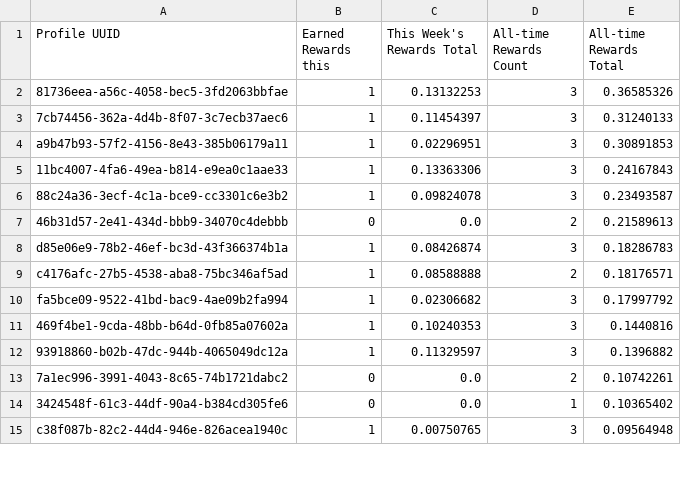
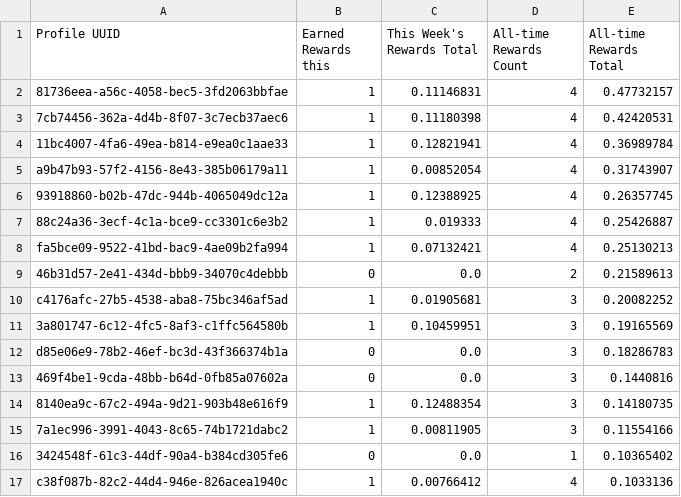
Before and after one commit to talentprotocol/builderscore.xyz, a CSV file: app/data/base/rewards_sponsor_metrics_top_builders.csv, drawn as a sheet; only a part is shown; the diff covers the shown part only.

```diff
--- a/app/data/base/rewards_sponsor_metrics_top_builders.csv
+++ b/app/data/base/rewards_sponsor_metrics_top_builders.csv
@@ -1,15 +1,17 @@
 Profile UUID,Earned Rewards this,This Week's Rewards Total,All-time Rewards Count,All-time Rewards Total
-81736eea-a56c-4058-bec5-3fd2063bbfae,1,0.13132253,3,0.36585326
-7cb74456-362a-4d4b-8f07-3c7ecb37aec6,1,0.11454397,3,0.31240133
-a9b47b93-57f2-4156-8e43-385b06179a11,1,0.02296951,3,0.30891853
-11bc4007-4fa6-49ea-b814-e9ea0c1aae33,1,0.13363306,3,0.24167843
-88c24a36-3ecf-4c1a-bce9-cc3301c6e3b2,1,0.09824078,3,0.23493587
+81736eea-a56c-4058-bec5-3fd2063bbfae,1,0.11146831,4,0.47732157
+7cb74456-362a-4d4b-8f07-3c7ecb37aec6,1,0.11180398,4,0.42420531
+11bc4007-4fa6-49ea-b814-e9ea0c1aae33,1,0.12821941,4,0.36989784
+a9b47b93-57f2-4156-8e43-385b06179a11,1,0.00852054,4,0.31743907
+93918860-b02b-47dc-944b-4065049dc12a,1,0.12388925,4,0.26357745
+88c24a36-3ecf-4c1a-bce9-cc3301c6e3b2,1,0.019333,4,0.25426887
+fa5bce09-9522-41bd-bac9-4ae09b2fa994,1,0.07132421,4,0.25130213
 46b31d57-2e41-434d-bbb9-34070c4debbb,0,0.0,2,0.21589613
-d85e06e9-78b2-46ef-bc3d-43f366374b1a,1,0.08426874,3,0.18286783
-c4176afc-27b5-4538-aba8-75bc346af5ad,1,0.08588888,2,0.18176571
-fa5bce09-9522-41bd-bac9-4ae09b2fa994,1,0.02306682,3,0.17997792
-469f4be1-9cda-48bb-b64d-0fb85a07602a,1,0.10240353,3,0.1440816
-93918860-b02b-47dc-944b-4065049dc12a,1,0.11329597,3,0.1396882
-7a1ec996-3991-4043-8c65-74b1721dabc2,0,0.0,2,0.10742261
+c4176afc-27b5-4538-aba8-75bc346af5ad,1,0.01905681,3,0.20082252
+3a801747-6c12-4fc5-8af3-c1ffc564580b,1,0.10459951,3,0.19165569
+d85e06e9-78b2-46ef-bc3d-43f366374b1a,0,0.0,3,0.18286783
+469f4be1-9cda-48bb-b64d-0fb85a07602a,0,0.0,3,0.1440816
+8140ea9c-67c2-494a-9d21-903b48e616f9,1,0.12488354,3,0.14180735
+7a1ec996-3991-4043-8c65-74b1721dabc2,1,0.00811905,3,0.11554166
 3424548f-61c3-44df-90a4-b384cd305fe6,0,0.0,1,0.10365402
-c38f087b-82c2-44d4-946e-826acea1940c,1,0.00750765,3,0.09564948
+c38f087b-82c2-44d4-946e-826acea1940c,1,0.00766412,4,0.1033136
```
Also changed, not shown: 5 added rows, 7 removed rows and 3 edited cells elsewhere in this file, app/data/base/rewards_sponsor_metrics_activation_rate.csv, app/data/base/rewards_sponsor_metrics_activity_by_type.csv, 10 other files.
